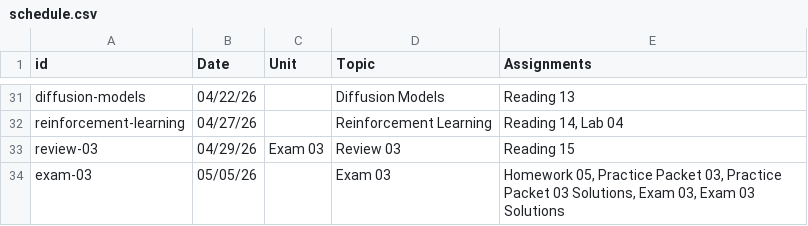
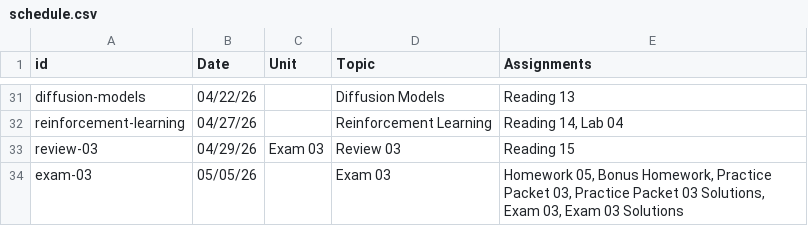
Before and after one commit to wtheisen/nd-cse-30124, a CSV file: docs/static/csv/schedule.csv, drawn as a sheet; only a part is shown, gaps mark what is left out.

```diff
--- a/docs/static/csv/schedule.csv
+++ b/docs/static/csv/schedule.csv
@@ -33,2 +33,2 @@ reinforcement-learning,04/27/26,,Reinforcement Learning,"Reading 14, Lab 04"
 review-03,04/29/26,Exam 03,Review 03,Reading 15
-exam-03,05/05/26,,Exam 03,"Homework 05, Practice Packet 03, Practice Packet 03 Solutions, Exam 03, Exam 03 Solutions"
+exam-03,05/05/26,,Exam 03,"Homework 05, Bonus Homework, Practice Packet 03, Practice Packet 03 Solutions, Exam 03, Exam 03 Solutions"
```
Also changed, not shown: docs/static/csv/resources.csv, 6 other files.
